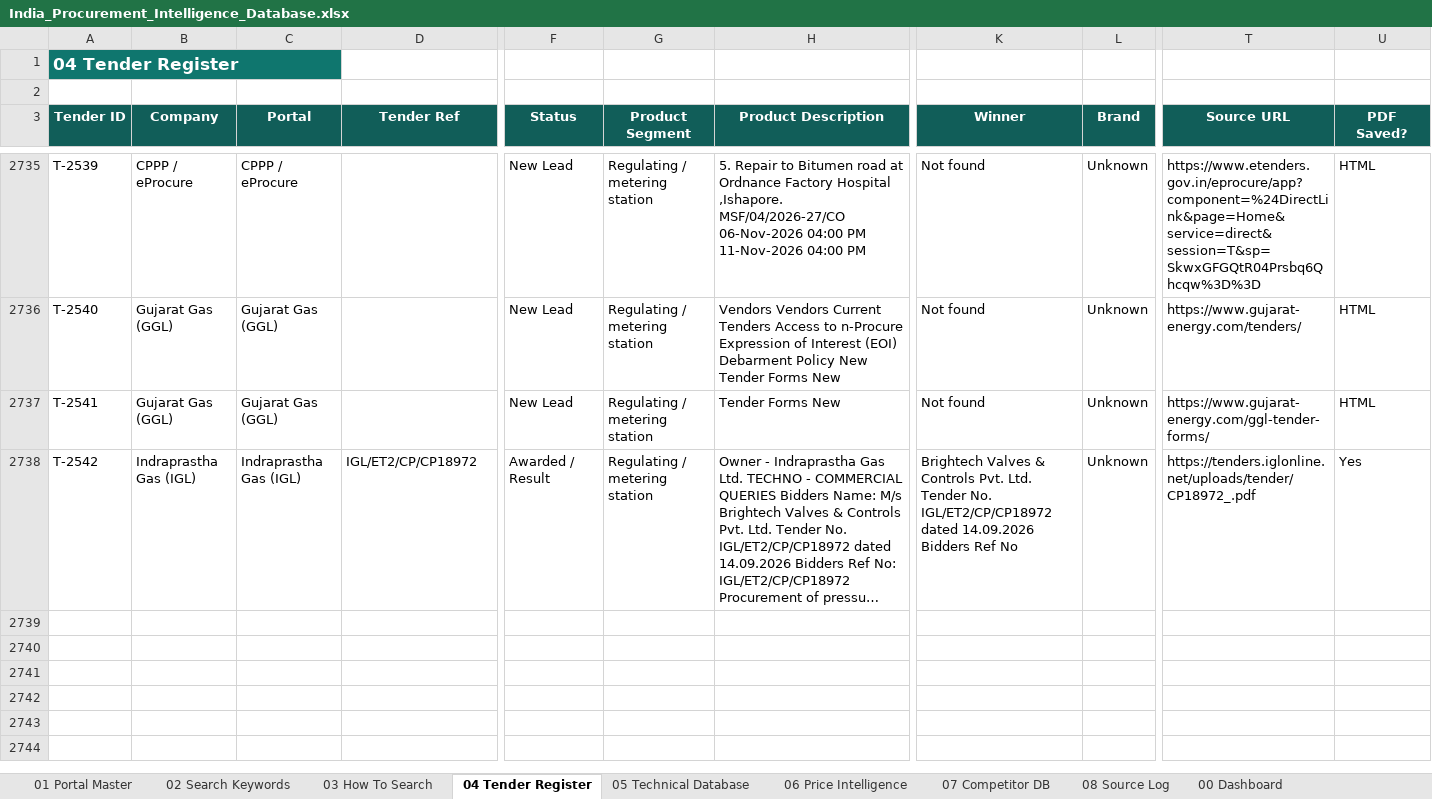
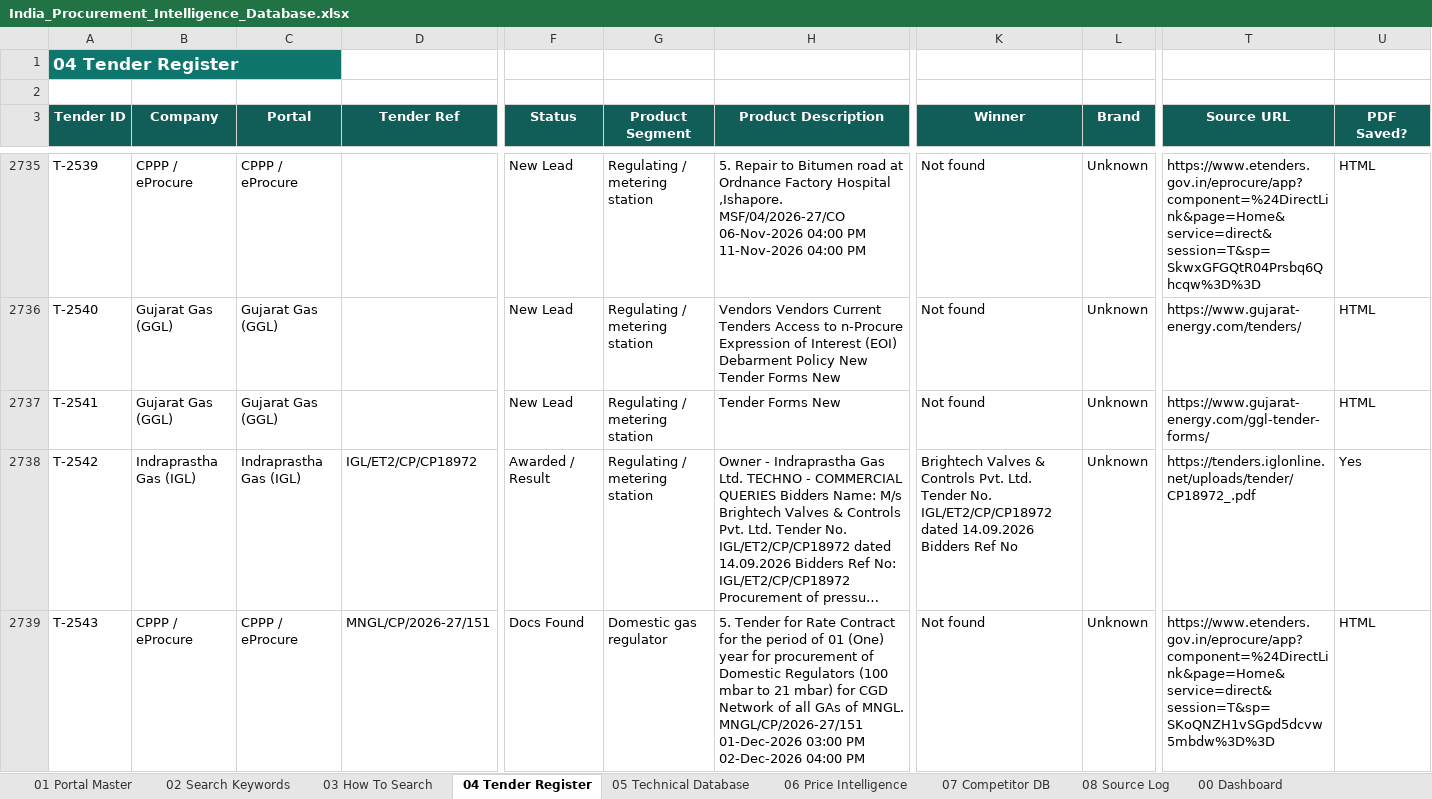
Before and after one commit to kaantellioglu/india-tender-bot, an Excel workbook: data/India_Procurement_Intelligence_Database.xlsx, sheet 04 Tender Register, drawn as a sheet; only a part is shown, gaps mark what is left out; long unchanged cells end in …; values as stored, in another font and other column widths than the file's, no borders; conditional formats and table styles not drawn; rows hold the shown columns only; the diff names each change by its address in the sheet, - before the commit and + after, or states it on an @@ line.

```diff
--- a/data/India_Procurement_Intelligence_Database.xlsx (sheet 04 Tender Register)
+++ b/data/India_Procurement_Intelligence_Database.xlsx (sheet 04 Tender Register)
+row 2739: T-2543 | CPPP / eProcure | CPPP / eProcure | MNGL/CP/2026-27/151 | Docs Found | Domestic gas regulator | 5. Tender for Rate Contract for the period of 01 (One) year for procurement of Domestic Regulators (100 mbar to 21 mbar) for CGD Network of all GAs of MNGL. MNGL/CP/2026-27/151 01-Dec-2026 03:00 PM 02-Dec-2026 04:00 PM | Not found | Unknown | https://www.etenders.gov.in/eprocure/app?component=%24DirectLink&page=Home&service=direct&session=T&sp=SKoQNZH1vSGpd5dcvw5mbdw%3D%3D | HTML
```
Also changed, not shown: sheet 08 Source Log, 3 other files.
